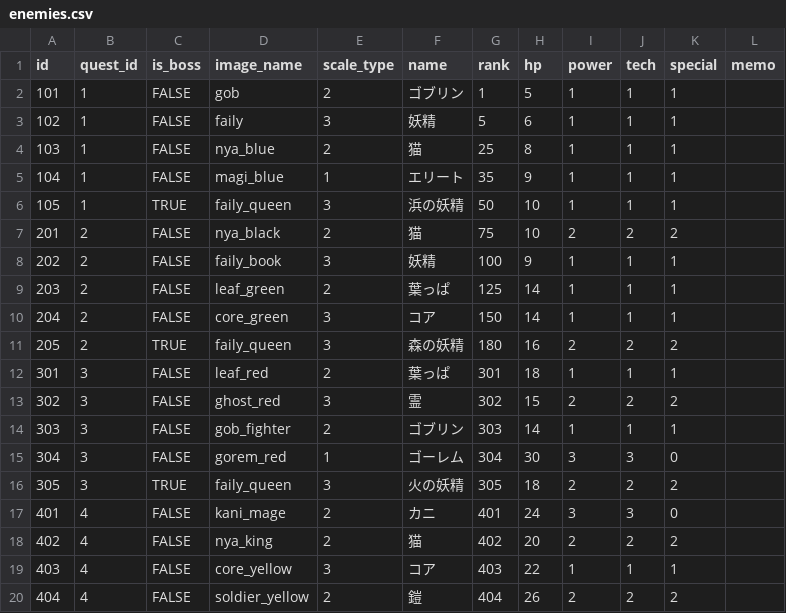
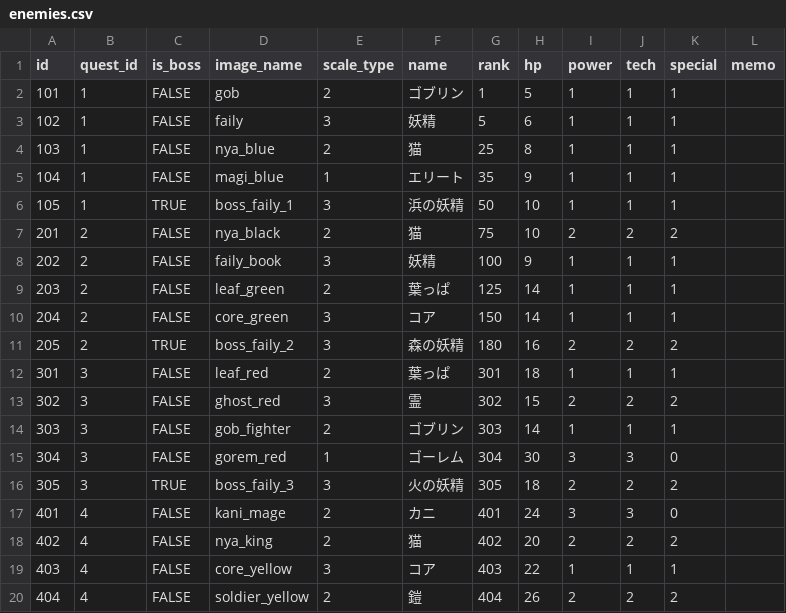
Before and after one commit to jyllsarta/stray-masterdata, a CSV file: seeds/enemies.csv, drawn as a sheet; only a part is shown; the diff covers the shown part only.

Commit message:
update by Masterdata Task 2021-01-25 19:06:03 +0900

```diff
--- a/seeds/enemies.csv
+++ b/seeds/enemies.csv
@@ -5,3 +5,3 @@ id,quest_id,is_boss,image_name,scale_type,name,rank,hp,power,tech,special,memo
 104,1,FALSE,magi_blue,1,エリート,35,9,1,1,1,
-105,1,TRUE,faily_queen,3,浜の妖精,50,10,1,1,1,
+105,1,TRUE,boss_faily_1,3,浜の妖精,50,10,1,1,1,
 201,2,FALSE,nya_black,2,猫,75,10,2,2,2,
@@ -10,3 +10,3 @@ id,quest_id,is_boss,image_name,scale_type,name,rank,hp,power,tech,special,memo
 204,2,FALSE,core_green,3,コア,150,14,1,1,1,
-205,2,TRUE,faily_queen,3,森の妖精,180,16,2,2,2,
+205,2,TRUE,boss_faily_2,3,森の妖精,180,16,2,2,2,
 301,3,FALSE,leaf_red,2,葉っぱ,301,18,1,1,1,
@@ -15,3 +15,3 @@ id,quest_id,is_boss,image_name,scale_type,name,rank,hp,power,tech,special,memo
 304,3,FALSE,gorem_red,1,ゴーレム,304,30,3,3,0,
-305,3,TRUE,faily_queen,3,火の妖精,305,18,2,2,2,
+305,3,TRUE,boss_faily_3,3,火の妖精,305,18,2,2,2,
 401,4,FALSE,kani_mage,2,カニ,401,24,3,3,0,
```
Also changed, not shown: 4 edited cells elsewhere in this file.
